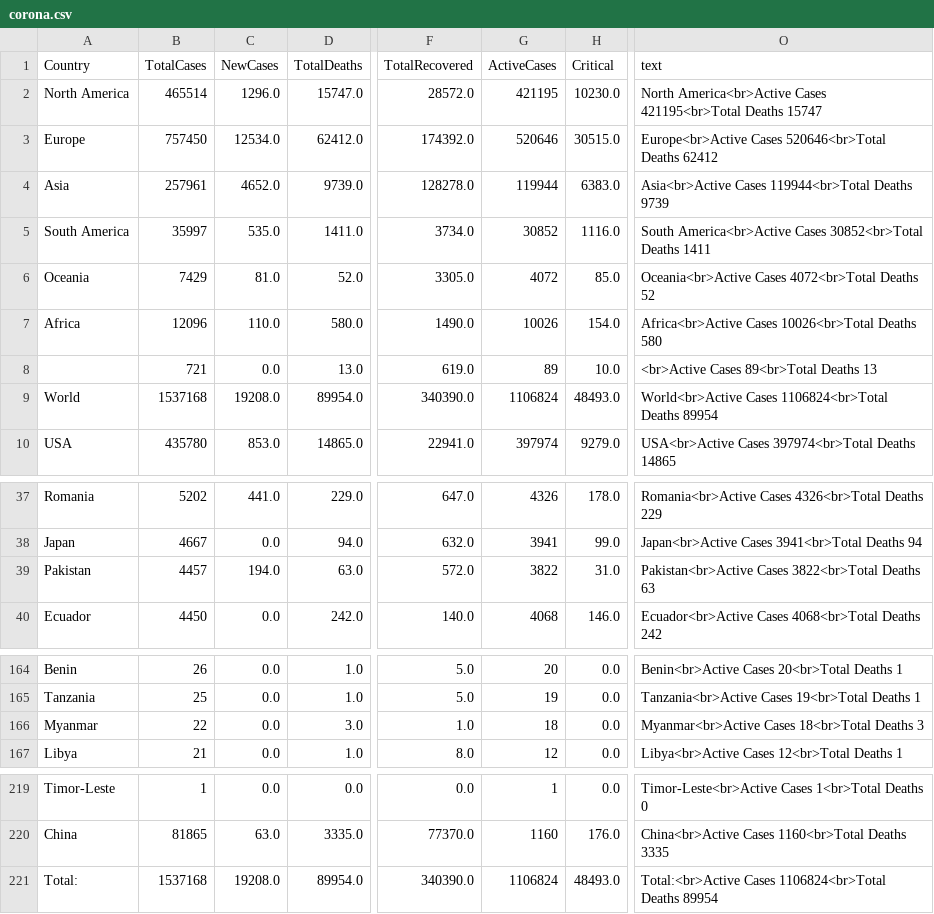
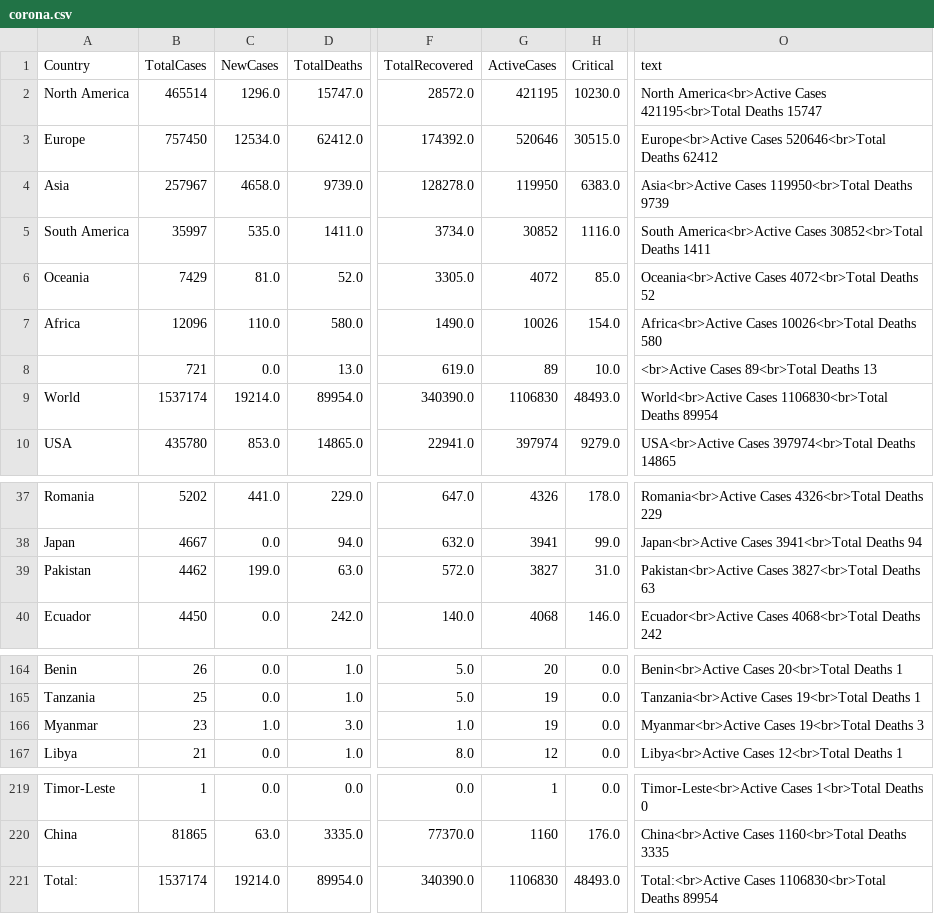
Before and after one commit to amtam0/coronavirus-world-map, a CSV file: static/data/corona.csv, drawn as a sheet; only a part is shown, gaps mark what is left out; the diff names each change by its address in the sheet, - before the commit and + after, or states it on an @@ line.

Commit message:
update corona.csv

```diff
--- a/static/data/corona.csv
+++ b/static/data/corona.csv
-B4 (TotalCases): 257961
+B4 (TotalCases): 257967
-C4 (NewCases): 4652.0
+C4 (NewCases): 4658.0
-G4 (ActiveCases): 119944
+G4 (ActiveCases): 119950
-O4 (text): Asia<br>Active Cases 119944<br>Total Deaths 9739
+O4 (text): Asia<br>Active Cases 119950<br>Total Deaths 9739
-B9 (TotalCases): 1537168
+B9 (TotalCases): 1537174
-C9 (NewCases): 19208.0
+C9 (NewCases): 19214.0
-G9 (ActiveCases): 1106824
+G9 (ActiveCases): 1106830
-O9 (text): World<br>Active Cases 1106824<br>Total Deaths 89954
+O9 (text): World<br>Active Cases 1106830<br>Total Deaths 89954
-B39 (TotalCases): 4457
+B39 (TotalCases): 4462
-C39 (NewCases): 194.0
+C39 (NewCases): 199.0
-G39 (ActiveCases): 3822
+G39 (ActiveCases): 3827
-O39 (text): Pakistan<br>Active Cases 3822<br>Total Deaths 63
+O39 (text): Pakistan<br>Active Cases 3827<br>Total Deaths 63
-B166 (TotalCases): 22
+B166 (TotalCases): 23
-C166 (NewCases): 0.0
+C166 (NewCases): 1.0
-G166 (ActiveCases): 18
+G166 (ActiveCases): 19
-O166 (text): Myanmar<br>Active Cases 18<br>Total Deaths 3
+O166 (text): Myanmar<br>Active Cases 19<br>Total Deaths 3
-B221 (TotalCases): 1537168
+B221 (TotalCases): 1537174
-C221 (NewCases): 19208.0
+C221 (NewCases): 19214.0
-G221 (ActiveCases): 1106824
+G221 (ActiveCases): 1106830
-O221 (text): Total:<br>Active Cases 1106824<br>Total Deaths 89954
+O221 (text): Total:<br>Active Cases 1106830<br>Total Deaths 89954
```
